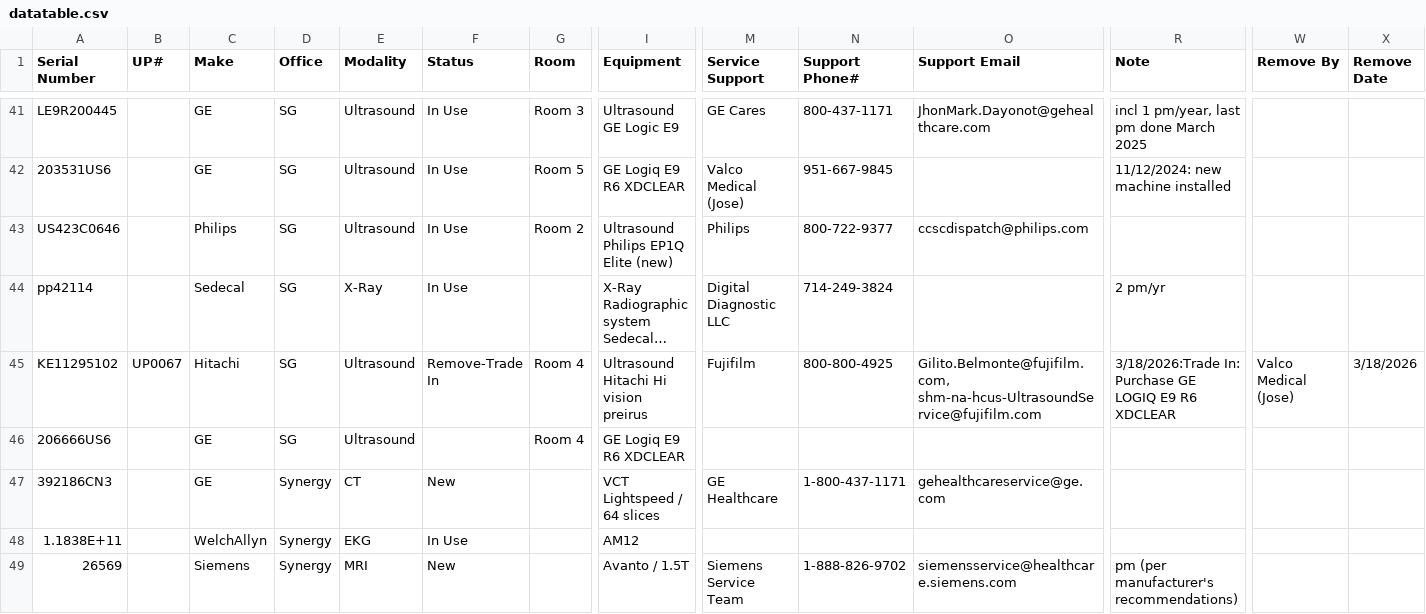
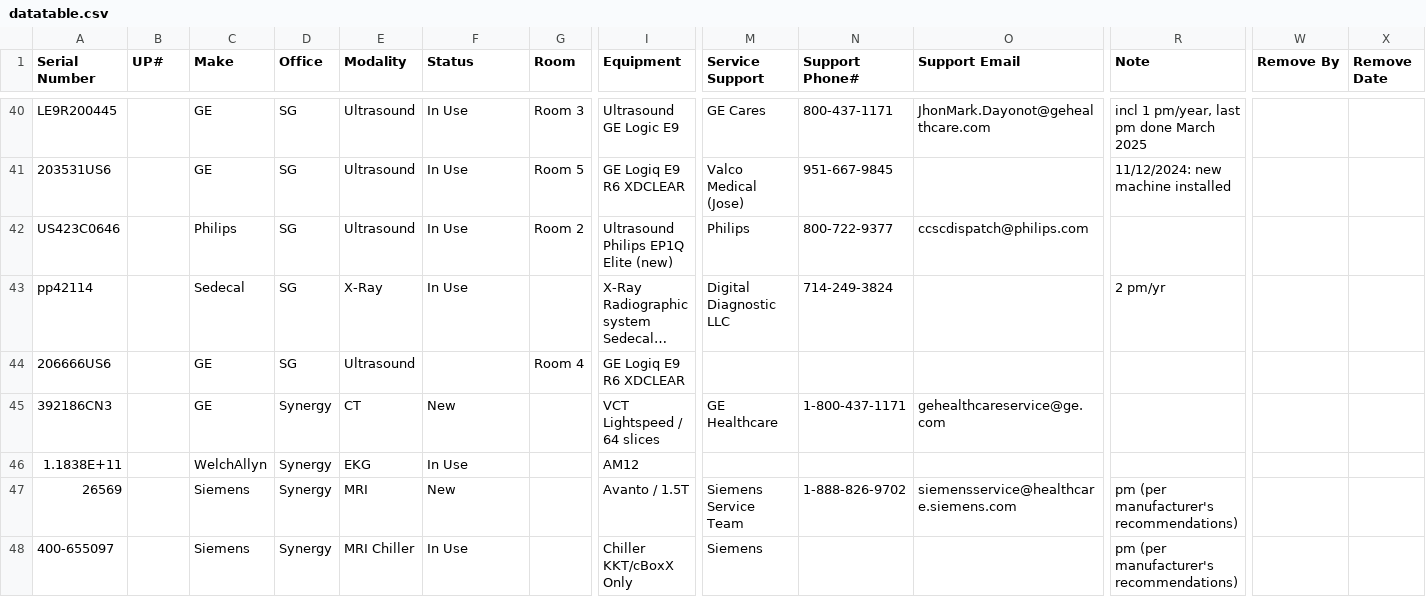
Before and after one commit to dmgastrana/Information, a CSV file: datatable.csv, drawn as a sheet; only a part is shown, gaps mark what is left out; the shorter side is filled out with more unchanged rows; long unchanged cells end in …; rows hold the shown columns only; the diff covers the shown part only; the diff names each change by its address in the sheet, - before the commit and + after, or states it on an @@ line.

Commit message:
Add files via upload

```diff
--- a/datatable.csv
+++ b/datatable.csv
-row 45: KE11295102 | UP0067 | Hitachi | SG | Ultrasound | Remove-Trade In | Room 4 | Ultrasound Hitachi Hi vision preirus | Fujifilm | 800-800-4925 | Gilito.Belmonte@fujifilm.com, shm-na-hcus-UltrasoundService@fujifilm.com | 3/18/2026:Trade In: Purchase GE LOGIQ E9 R6 XDCLEAR | Valco Medical (Jose) | 3/18/2026
```
Also changed, not shown: 21 removed rows elsewhere in this file.
